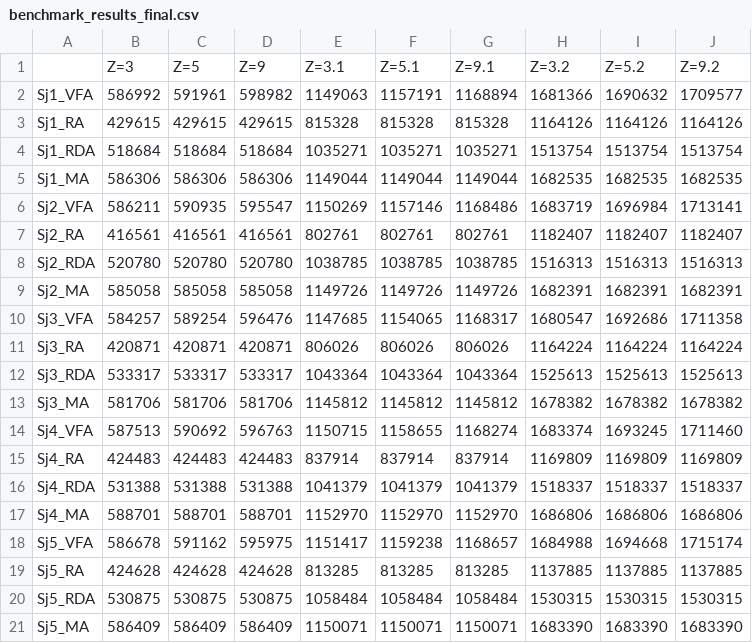
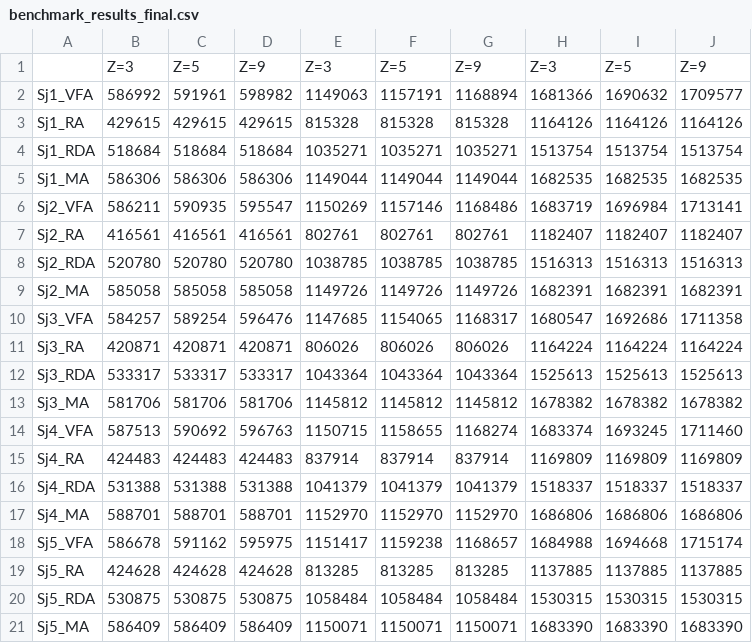
Before and after one commit to JasonDylan/MDP, a CSV file: data/benchmark_results_final.csv, drawn as a sheet.

```diff
--- a/data/benchmark_results_final.csv
+++ b/data/benchmark_results_final.csv
@@ -1,2 +1,2 @@
-,Z=3,Z=5,Z=9,Z=3.1,Z=5.1,Z=9.1,Z=3.2,Z=5.2,Z=9.2
+,Z=3,Z=5,Z=9,Z=3,Z=5,Z=9,Z=3,Z=5,Z=9
 Sj1_VFA,586992,591961,598982,1149063,1157191,1168894,1681366,1690632,1709577
```
Also changed, not shown: data/time_result.csv.
